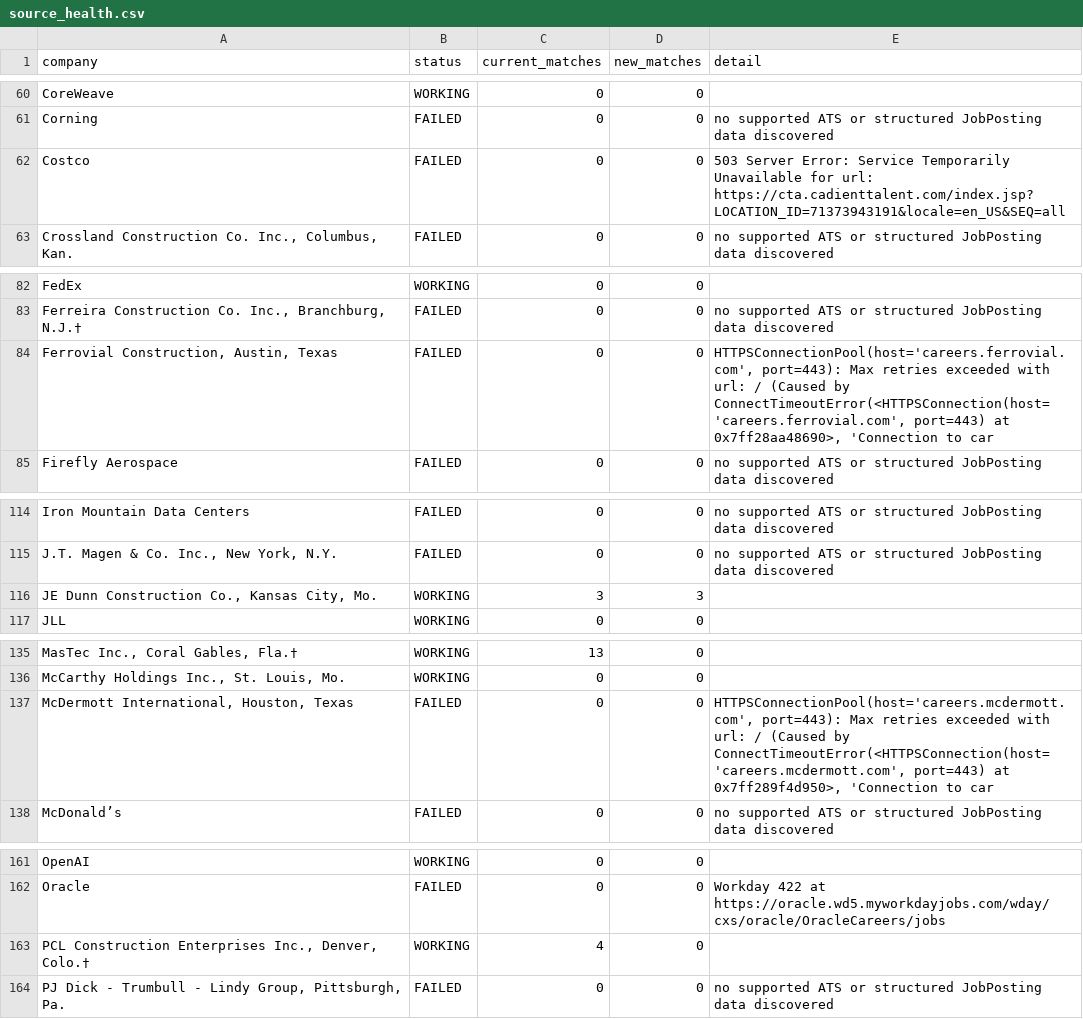
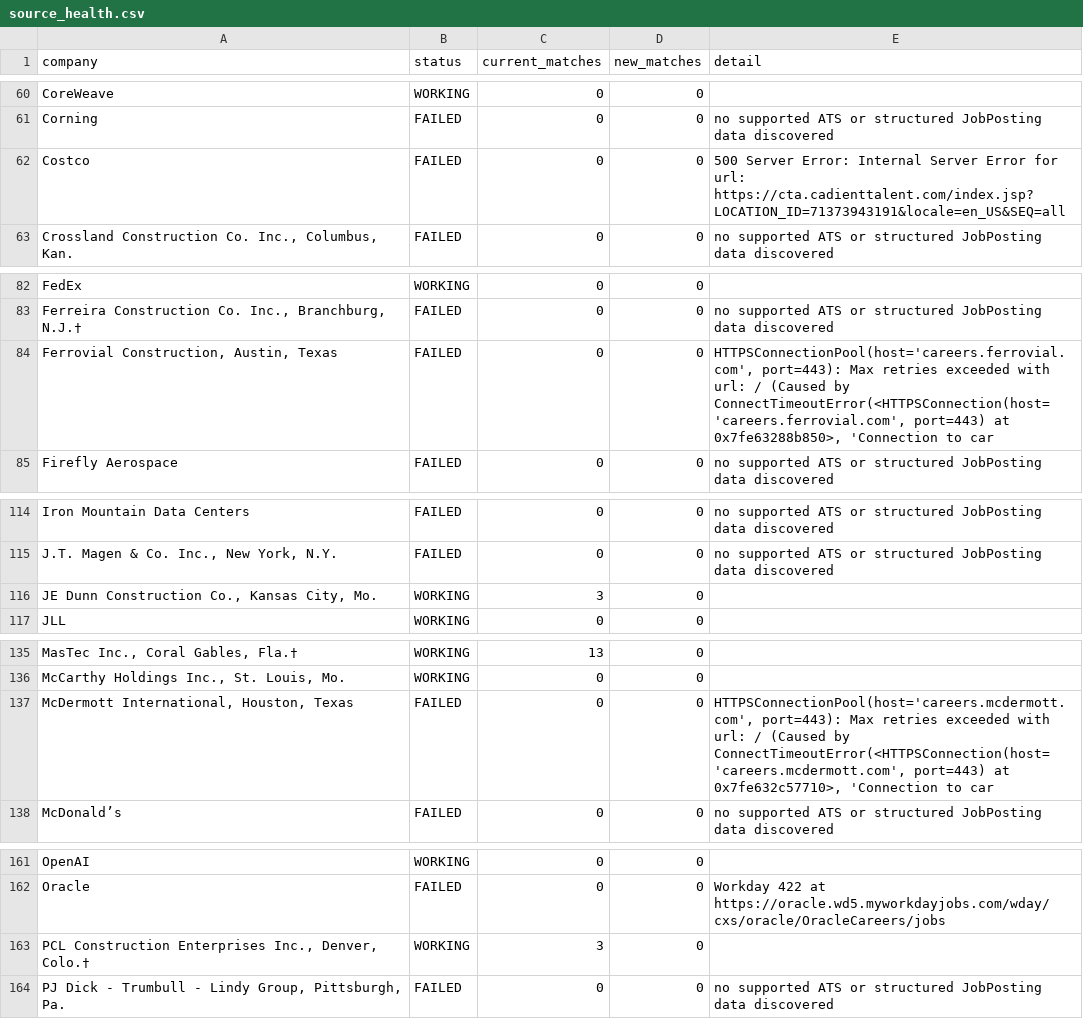
Before and after one commit to sandeepreddy46-max/Jobscrapper, a CSV file: source_health.csv, drawn as a sheet; only a part is shown, gaps mark what is left out; the diff covers the shown part only; the diff names each change by its address in the sheet, - before the commit and + after, or states it on an @@ line.

```diff
--- a/source_health.csv
+++ b/source_health.csv
-E62 (detail): 503 Server Error: Service Temporarily Unavailable for url:…
+E62 (detail): 500 Server Error: Internal Server Error for url:…
-E84 (detail): …port=443) at 0x7ff28aa48690>, 'Connection to…
+E84 (detail): …port=443) at 0x7fe63288b850>, 'Connection to…
-D116 (new_matches): 3
+D116 (new_matches): 0
-E137 (detail): …port=443) at 0x7ff289f4d950>, 'Connection to…
+E137 (detail): …port=443) at 0x7fe632c57710>, 'Connection to…
-C163 (current_matches): 4
+C163 (current_matches): 3
```
Also changed, not shown: 2 edited cells elsewhere in this file, current_jobs.csv, 1 other file.
